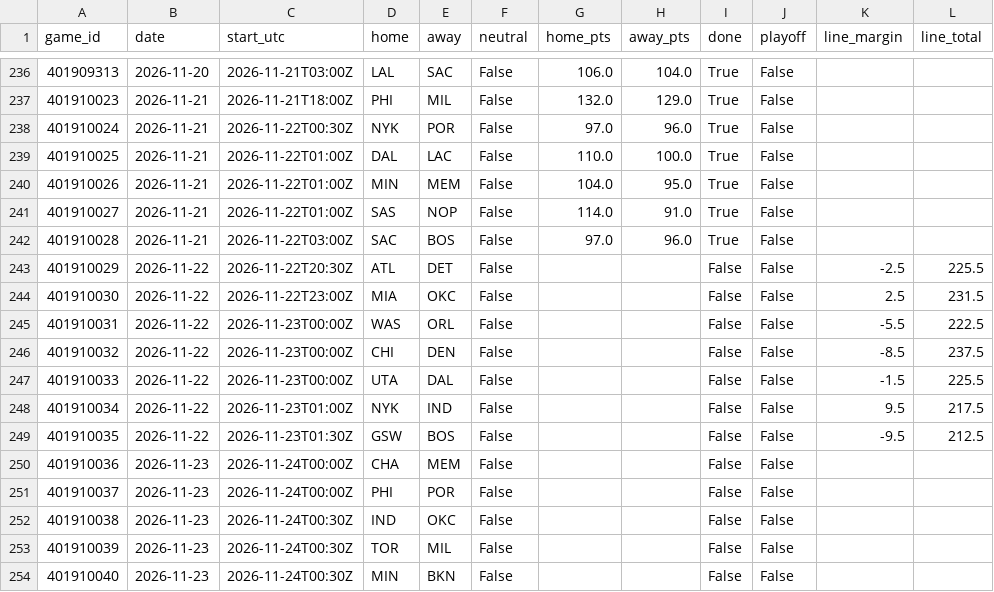
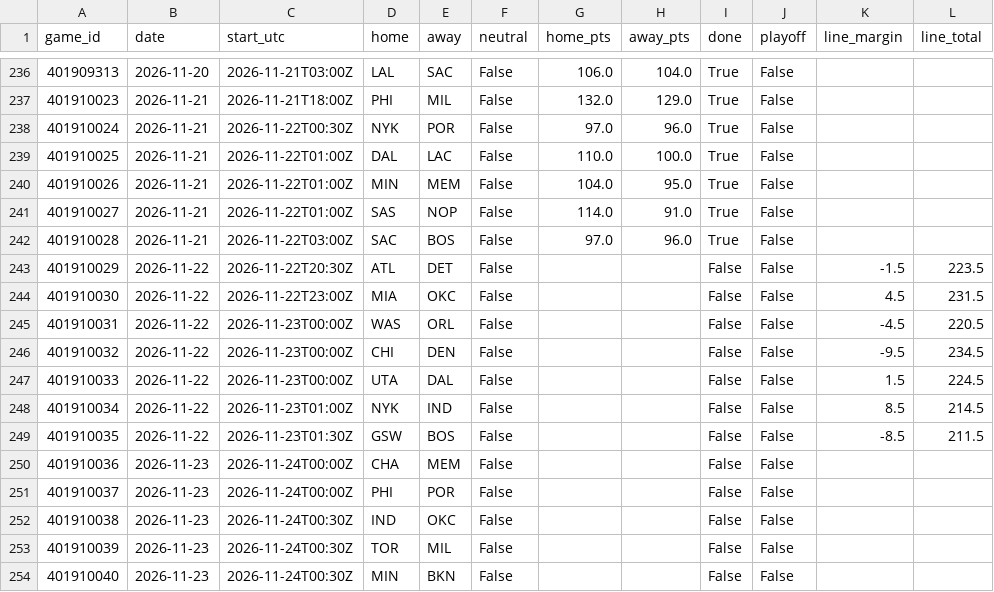
Before and after one commit to willyjo423/nfl-forecast, a CSV file: data/cache/nba_games_2026.csv, drawn as a sheet; only a part is shown, gaps mark what is left out.

```diff
--- a/data/cache/nba_games_2026.csv
+++ b/data/cache/nba_games_2026.csv
@@ -242,9 +242,9 @@ game_id,date,start_utc,home,away,neutral,home_pts,away_pts,done,playoff,line_mar
 401910028,2026-11-21,2026-11-22T03:00Z,SAC,BOS,False,97.0,96.0,True,False,,
-401910029,2026-11-22,2026-11-22T20:30Z,ATL,DET,False,,,False,False,-2.5,225.5
-401910030,2026-11-22,2026-11-22T23:00Z,MIA,OKC,False,,,False,False,2.5,231.5
-401910031,2026-11-22,2026-11-23T00:00Z,WAS,ORL,False,,,False,False,-5.5,222.5
-401910032,2026-11-22,2026-11-23T00:00Z,CHI,DEN,False,,,False,False,-8.5,237.5
-401910033,2026-11-22,2026-11-23T00:00Z,UTA,DAL,False,,,False,False,-1.5,225.5
-401910034,2026-11-22,2026-11-23T01:00Z,NYK,IND,False,,,False,False,9.5,217.5
-401910035,2026-11-22,2026-11-23T01:30Z,GSW,BOS,False,,,False,False,-9.5,212.5
+401910029,2026-11-22,2026-11-22T20:30Z,ATL,DET,False,,,False,False,-1.5,223.5
+401910030,2026-11-22,2026-11-22T23:00Z,MIA,OKC,False,,,False,False,4.5,231.5
+401910031,2026-11-22,2026-11-23T00:00Z,WAS,ORL,False,,,False,False,-4.5,220.5
+401910032,2026-11-22,2026-11-23T00:00Z,CHI,DEN,False,,,False,False,-9.5,234.5
+401910033,2026-11-22,2026-11-23T00:00Z,UTA,DAL,False,,,False,False,1.5,224.5
+401910034,2026-11-22,2026-11-23T01:00Z,NYK,IND,False,,,False,False,8.5,214.5
+401910035,2026-11-22,2026-11-23T01:30Z,GSW,BOS,False,,,False,False,-8.5,211.5
 401910036,2026-11-23,2026-11-24T00:00Z,CHA,MEM,False,,,False,False,,
```
Also changed, not shown: data/cache/nhl_goalies_2026.csv, 2 other files.
